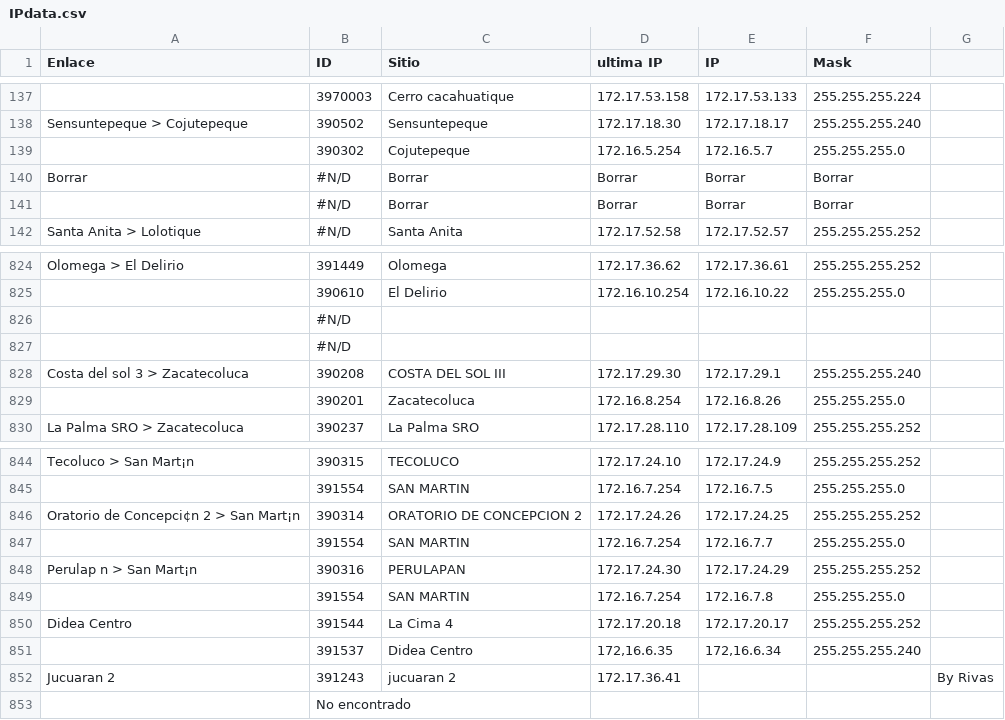
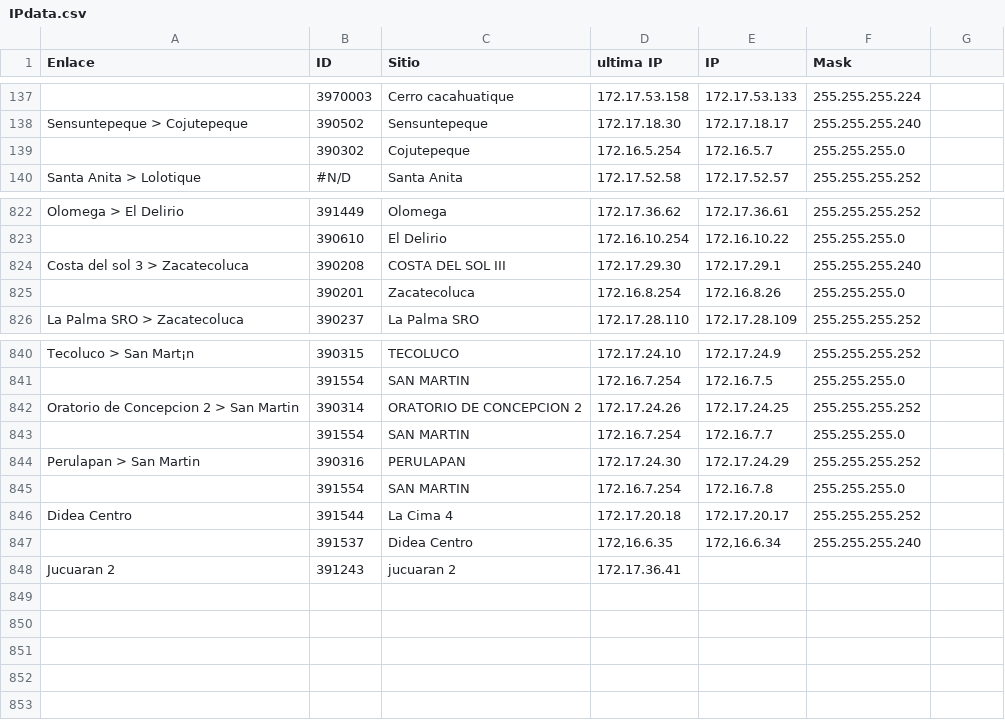
Before and after one commit to jr0447951-spec/app-accesos, a CSV file: IPdata.csv, drawn as a sheet; only a part is shown, gaps mark what is left out; removed rows and columns are numbered as before the commit, all else as after; the diff names each change by its address in the sheet, - before the commit and + after, or states it on an @@ line.

Commit message:
Update IPdata.csv

```diff
--- a/IPdata.csv
+++ b/IPdata.csv
-row 140: Borrar | #N/D | Borrar | Borrar | Borrar | Borrar
-row 141:  | #N/D | Borrar | Borrar | Borrar | Borrar
-row 826:  | #N/D
-row 827:  | #N/D
-A842 (Enlace): Oratorio de Concepci¢n 2 > San Mart¡n
+A842 (Enlace): Oratorio de Concepcion 2 > San Martin
-A844 (Enlace): Perulap n > San Mart¡n
+A844 (Enlace): Perulapan > San Martin
-G848: By Rivas
+G848: (empty)
-row 853:  | No encontrado
```
